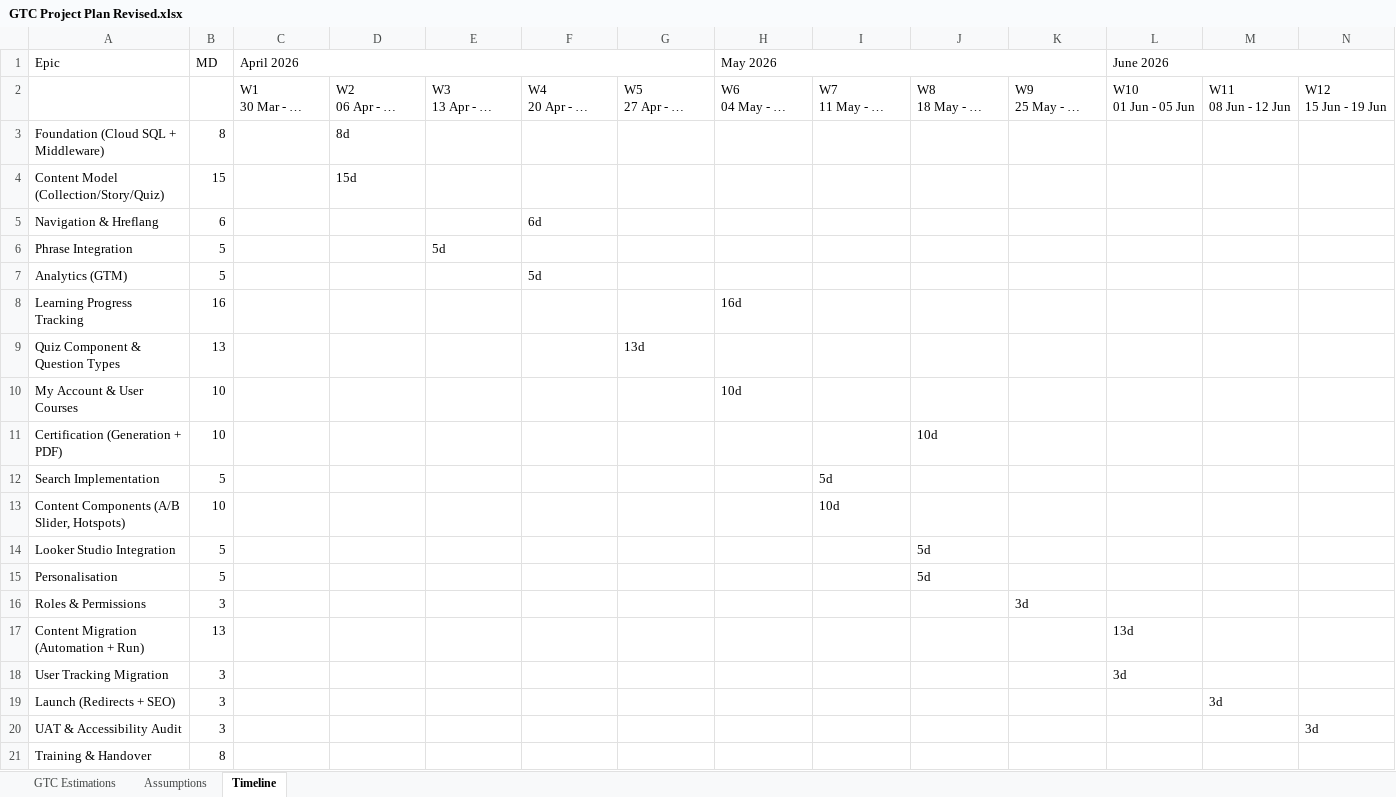
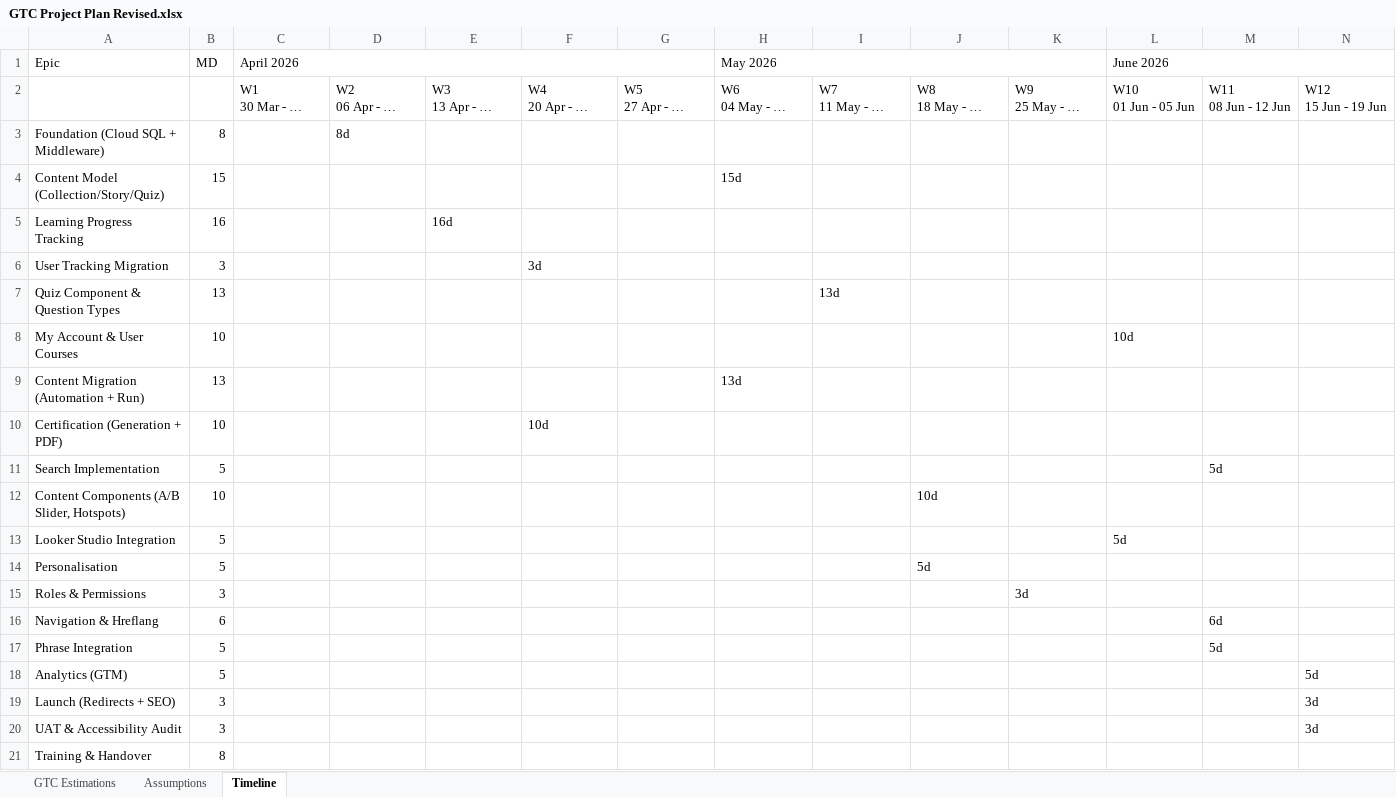
Before and after one commit to chebalt/GTC, an Excel workbook: Discovery Phase/Outputs/GTC Project Plan Revised.xlsx, sheet Timeline, drawn as a sheet; only a part is shown; long unchanged cells end in …; values as stored, in another font and other column widths than the file's, no cell formats; removed rows and columns are numbered as before the commit, all else as after; rows hold the shown columns only; the diff names each change by its address in the sheet, - before the commit and + after, or states it on an @@ line.

```diff
--- a/Discovery Phase/Outputs/GTC Project Plan Revised.xlsx (sheet Timeline)
+++ b/Discovery Phase/Outputs/GTC Project Plan Revised.xlsx (sheet Timeline)
-D4: 15d
+D4: (empty)
-H4 (May 2026): (empty)
+H4 (May 2026): 15d
-row 5: Navigation & Hreflang | 6 |  |  |  | 6d
-row 6: Phrase Integration | 5 |  |  | 5d
-row 7: Analytics (GTM) | 5 |  |  |  | 5d
-E5: (empty)
+E5: 16d
-H5 (May 2026): 16d
+H5 (May 2026): (empty)
+row 6: User Tracking Migration | 3 |  |  |  | 3d
-G7: 13d
+G7: (empty)
-I7: (empty)
+I7: 13d
-H8 (May 2026): 10d
+H8 (May 2026): (empty)
-L8 (June 2026): (empty)
+L8 (June 2026): 10d
+row 9: Content Migration (Automation + Run) | 13 |  |  |  |  |  | 13d
-F10: (empty)
+F10: 10d
-J10: 10d
+J10: (empty)
-I11: 5d
+I11: (empty)
-M11: (empty)
+M11: 5d
-I12: 10d
+I12: (empty)
-J12: (empty)
+J12: 10d
-J13: 5d
+J13: (empty)
-L13 (June 2026): (empty)
+L13 (June 2026): 5d
-row 17: Content Migration (Automation + Run) | 13 |  |  |  |  |  |  |  |  |  | 13d
-row 18: User Tracking Migration | 3 |  |  |  |  |  |  |  |  |  | 3d
+row 16: Navigation & Hreflang | 6 |  |  |  |  |  |  |  |  |  |  | 6d
+row 17: Phrase Integration | 5 |  |  |  |  |  |  |  |  |  |  | 5d
+row 18: Analytics (GTM) | 5 |  |  |  |  |  |  |  |  |  |  |  | 5d
-M19: 3d
+M19: (empty)
-N19: (empty)
+N19: 3d
```
Also changed, not shown: sheet GTC Estimations, cell formats, 6 other files.
